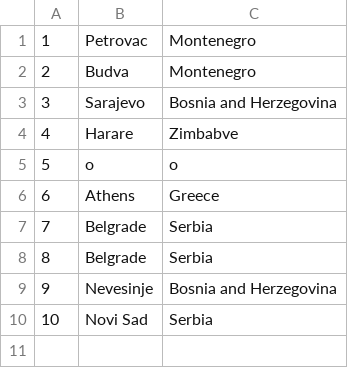
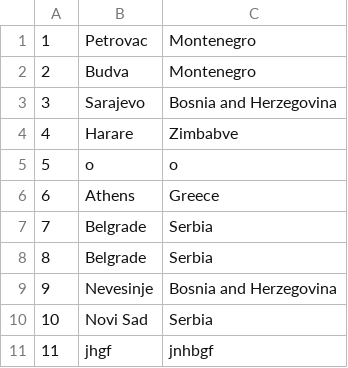
Before and after one commit to KornelijeKiso/DreamTeam, a CSV file: ProjectTourism/ProjectTourism/References/locations.csv, drawn as a sheet.

```diff
--- a/ProjectTourism/ProjectTourism/References/locations.csv
+++ b/ProjectTourism/ProjectTourism/References/locations.csv
@@ -10 +10,2 @@
 10|Novi Sad|Serbia
+11|jhgf|jnhbgf
```
Also changed, not shown: ProjectTourism/ProjectTourism/References/routes.csv, 3 other files.
